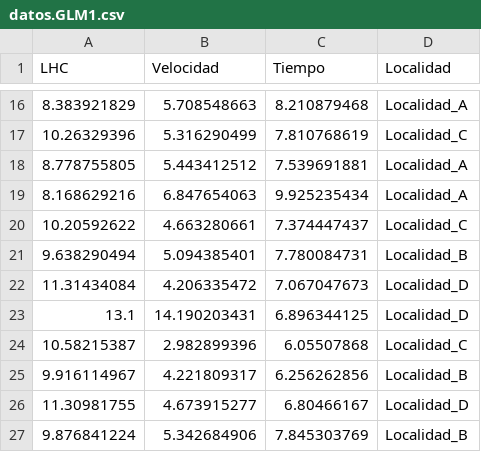
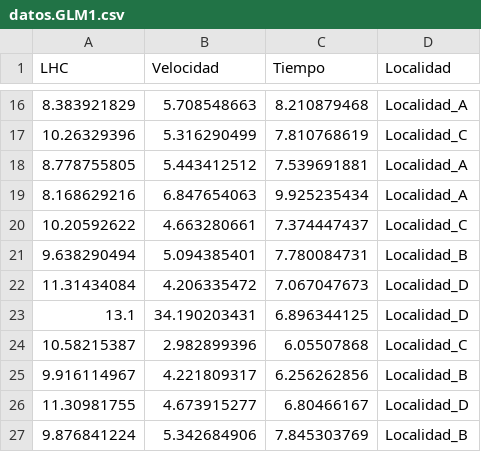
Before and after one commit to mariosandovalmx/examples-data, a CSV file: datos.GLM1.csv, drawn as a sheet; only a part is shown, gaps mark what is left out.

Commit message:
Update datos.GLM1.csv

```diff
--- a/datos.GLM1.csv
+++ b/datos.GLM1.csv
@@ -22,3 +22,3 @@ LHC,Velocidad,Tiempo,Localidad
 11.31434084,4.206335472,7.067047673,Localidad_D
-13.1,14.190203431,6.896344125,Localidad_D
+13.1,34.190203431,6.896344125,Localidad_D
 10.58215387,2.982899396,6.05507868,Localidad_C
```
